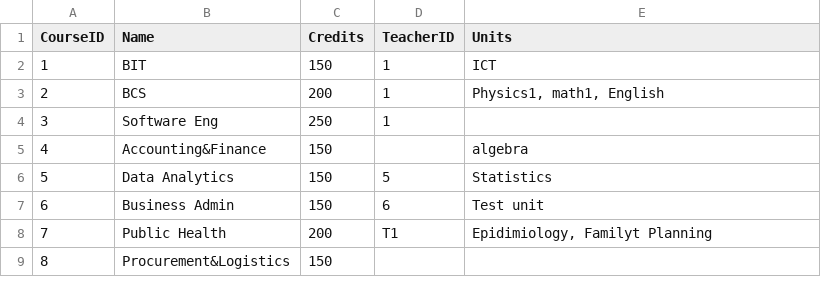
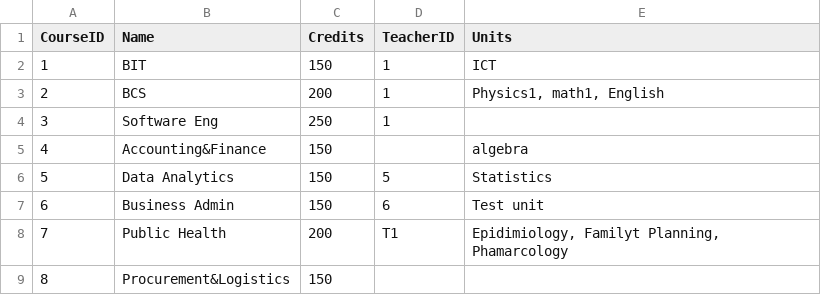
Before and after one commit to SubekoPio/Assignment3, a CSV file: Data_Storage(CSV)/courses_summary_report.csv, drawn as a sheet.

```diff
--- a/Data_Storage(CSV)/courses_summary_report.csv
+++ b/Data_Storage(CSV)/courses_summary_report.csv
@@ -7,3 +7,3 @@ CourseID,Name,Credits,TeacherID,Units
 6,Business Admin,150,6,Test unit
-7,Public Health,200,T1,"Epidimiology, Familyt Planning"
+7,Public Health,200,T1,"Epidimiology, Familyt Planning, Phamarcology"
 8,Procurement&Logistics,150,,
```
Also changed, not shown: Data_Storage(CSV)/courses_data.csv, 1 other file.
